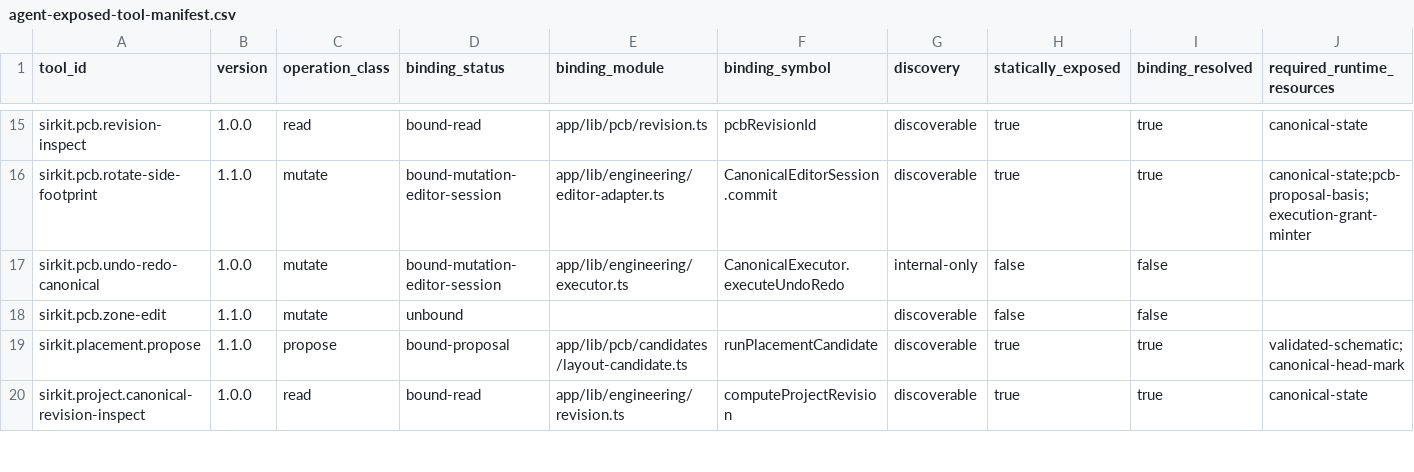
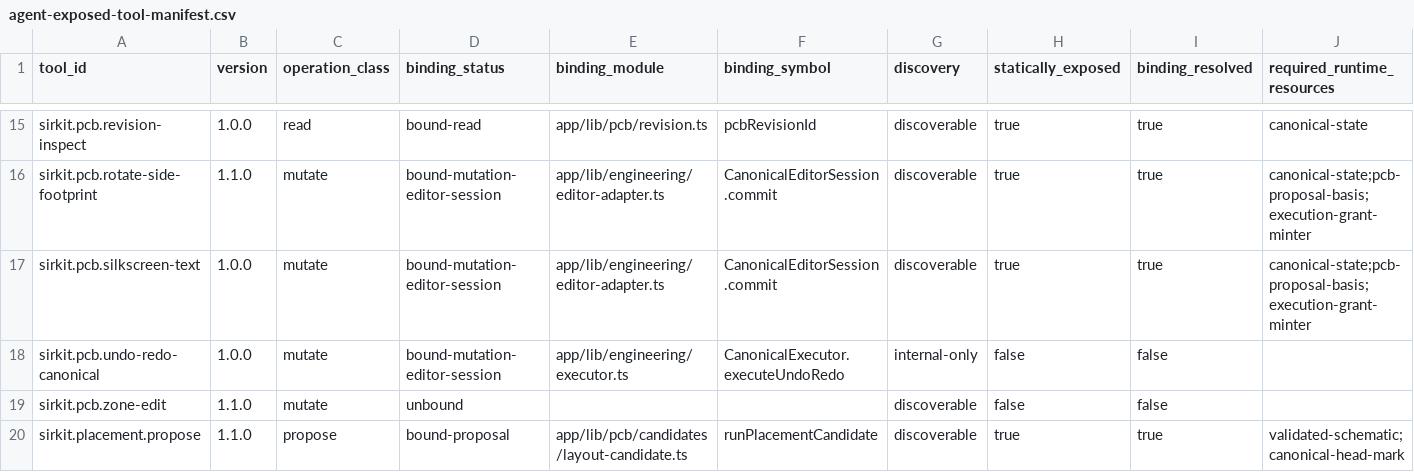
Before and after one commit to dantdani/sirkit-edit, a CSV file: artifacts/ai-control-plane-b09/agent-exposed-tool-manifest.csv, drawn as a sheet; only a part is shown, gaps mark what is left out; the shorter side is filled out with more unchanged rows; rows hold the shown columns only; the diff names each change by its address in the sheet, - before the commit and + after, or states it on an @@ line.

Commit message:
B18-C (6/10): silkscreen text as a reviewed granted execution
- A new descriptor sirkit.pcb.silkscreen-text@1.0.0 and its reviewed row: silk TEXT add / update /
  remove only (board text stays out of scope), Tier 1 reversible / edit_placement, confirmation-only
  (free text placed by the AI is always shown to the user first).
- Builder: adds through the editor's own AddSilk with a DETERMINISTIC id (base revision + index +
  content; the editor's own ids are salted counters a recompile could never reproduce) and the silk
  tool's derived fields; updates through set-text-props; removes through DeleteSilk. The grant pins
  the exact resulting items (a pinned plan, produced only by the inverse); kinds are silk only.
- The preview is read off the canonical operations in delta order: a first local run caught an
  edit-order preview a pinned recompile could not reproduce; silk previews carry no compile warnings.
- The seal's argument contract (each op exactly its fields, nulls absent, silk-tool defaults); the
  shared builder tail takes a candidate board and each family's own kinds.
- b04 coverage pin re-derived; new b18-c-silk-text; artifacts regenerated (registry digest
  eng1-475b2f39ee0a88da, 26 exposed); records: ledger, contract amendment A16, README row, program state.

```diff
--- a/artifacts/ai-control-plane-b09/agent-exposed-tool-manifest.csv
+++ b/artifacts/ai-control-plane-b09/agent-exposed-tool-manifest.csv
+row 17: sirkit.pcb.silkscreen-text | 1.0.0 | mutate | bound-mutation-editor-session | app/lib/engineering/editor-adapter.ts | CanonicalEditorSession.commit | discoverable | true | true | canonical-state;pcb-proposal-basis;execution-grant-minter
```
Also changed, not shown: artifacts/ai-control-plane-b04/tool-registry.csv, artifacts/ai-control-plane-b09/tool-activation-audit.csv, 17 other files.
